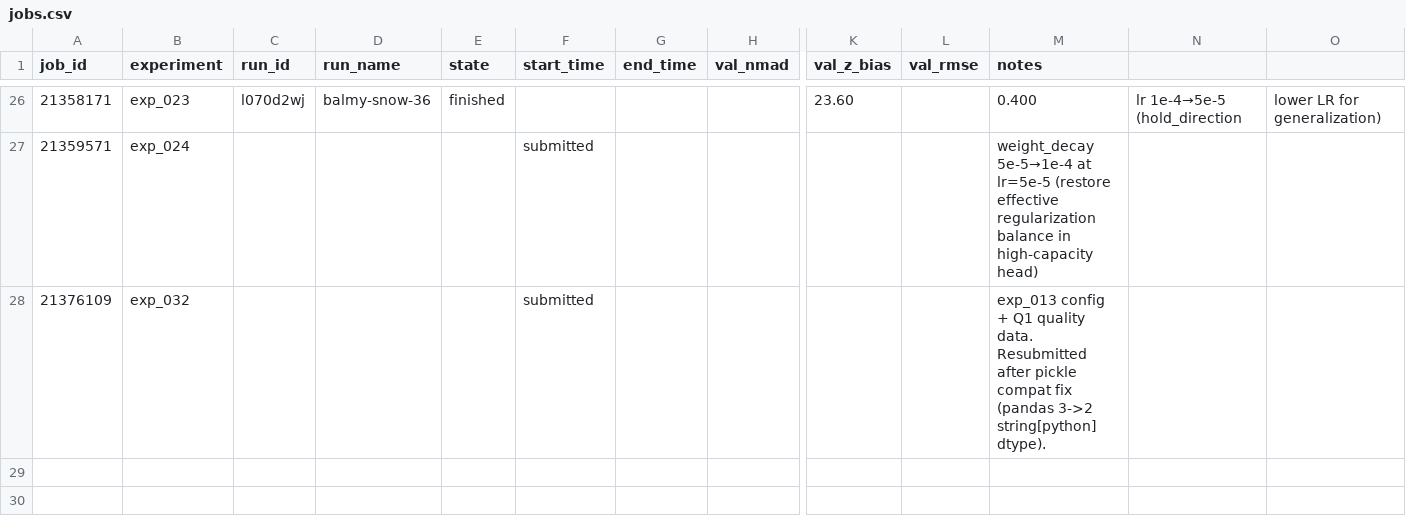
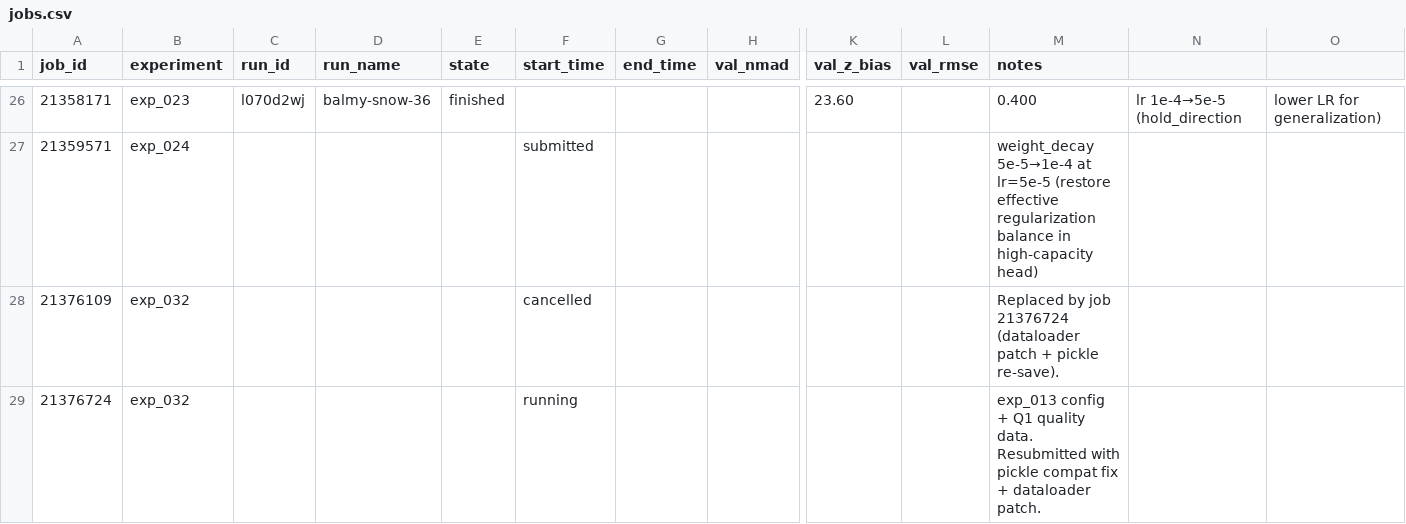
Before and after one commit to CliveKBinu/specpt-hst-sim, a CSV file: jobs.csv, drawn as a sheet; only a part is shown, gaps mark what is left out; rows hold the shown columns only; the diff names each change by its address in the sheet, - before the commit and + after, or states it on an @@ line.

Commit message:
jobs.csv: update exp_032 to job 21376724 (cancel 21376109)

```diff
--- a/jobs.csv
+++ b/jobs.csv
-F28 (start_time): submitted
+F28 (start_time): cancelled
-M28 (notes): exp_013 config + Q1 quality data. Resubmitted after pickle compat fix (pandas 3->2 string[python] dtype).
+M28 (notes): Replaced by job 21376724 (dataloader patch + pickle re-save).
+row 29: 21376724 | exp_032 |  |  |  | running |  |  |  |  | exp_013 config + Q1 quality data. Resubmitted with pickle compat fix + dataloader patch.
```
